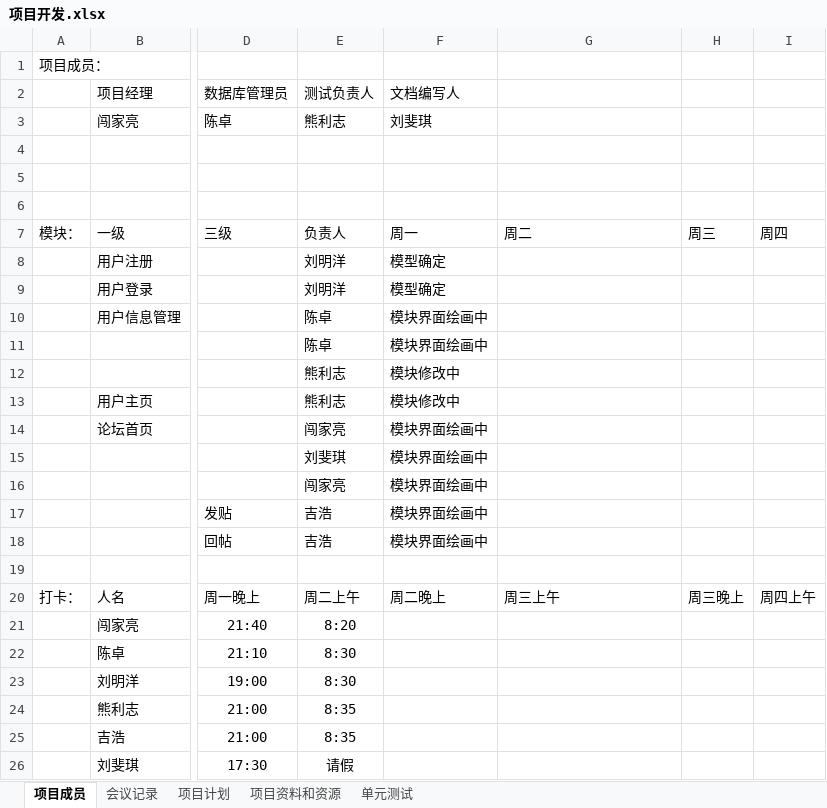
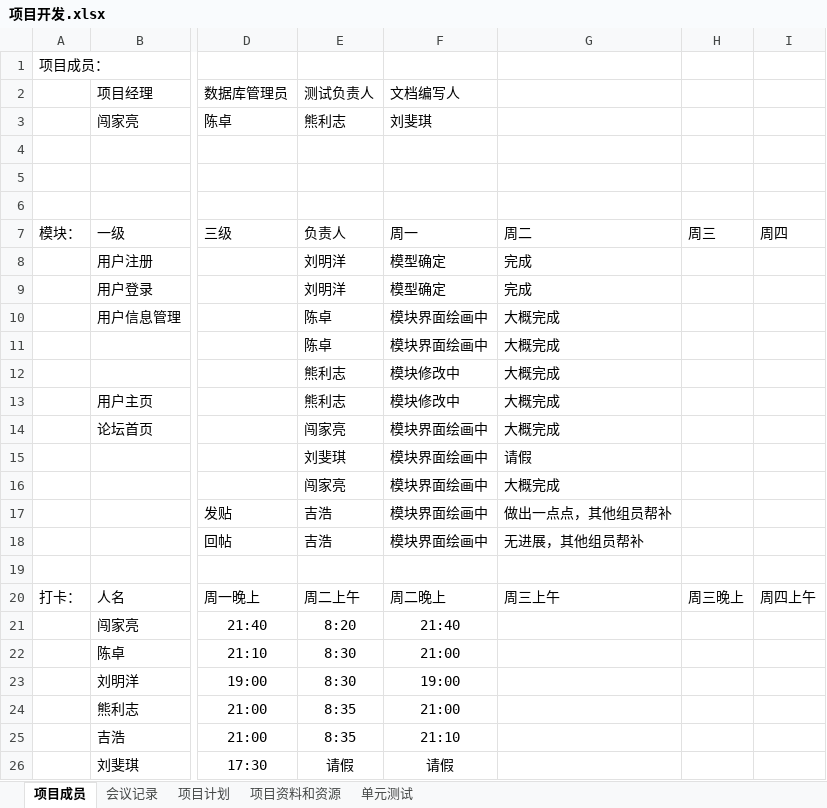
Before and after one commit to zermjin/BBS, an Excel workbook: 一组/项目开发.xlsx, sheet 项目成员, drawn as a sheet; only a part is shown, gaps mark what is left out; values as stored, in another font and other column widths than the file's, no borders; the diff names each change by its address in the sheet, - before the commit and + after, or states it on an @@ line.

Commit message:
一组20180625

```diff
--- a/一组/项目开发.xlsx (sheet 项目成员)
+++ b/一组/项目开发.xlsx (sheet 项目成员)
-G8:G9: (empty)
+G8:G9: 完成
-G10:G14: (empty)
+G10:G14: 大概完成
-G15: (empty)
+G15: 请假
-G16: (empty)
+G16: 大概完成
-G17: (empty)
+G17: 做出一点点，其他组员帮补
-G18: (empty)
+G18: 无进展，其他组员帮补
-F21 (文档编写人): (empty)
+F21 (文档编写人): 21:40
-F22 (文档编写人): (empty)
+F22 (文档编写人): 21:00
-F23 (文档编写人): (empty)
+F23 (文档编写人): 19:00
-F24 (文档编写人): (empty)
+F24 (文档编写人): 21:00
-F25 (文档编写人): (empty)
+F25 (文档编写人): 21:10
-F26 (文档编写人): (empty)
+F26 (文档编写人): 请假
```
Also changed, not shown: sheet 会议记录, sheet 项目计划.
